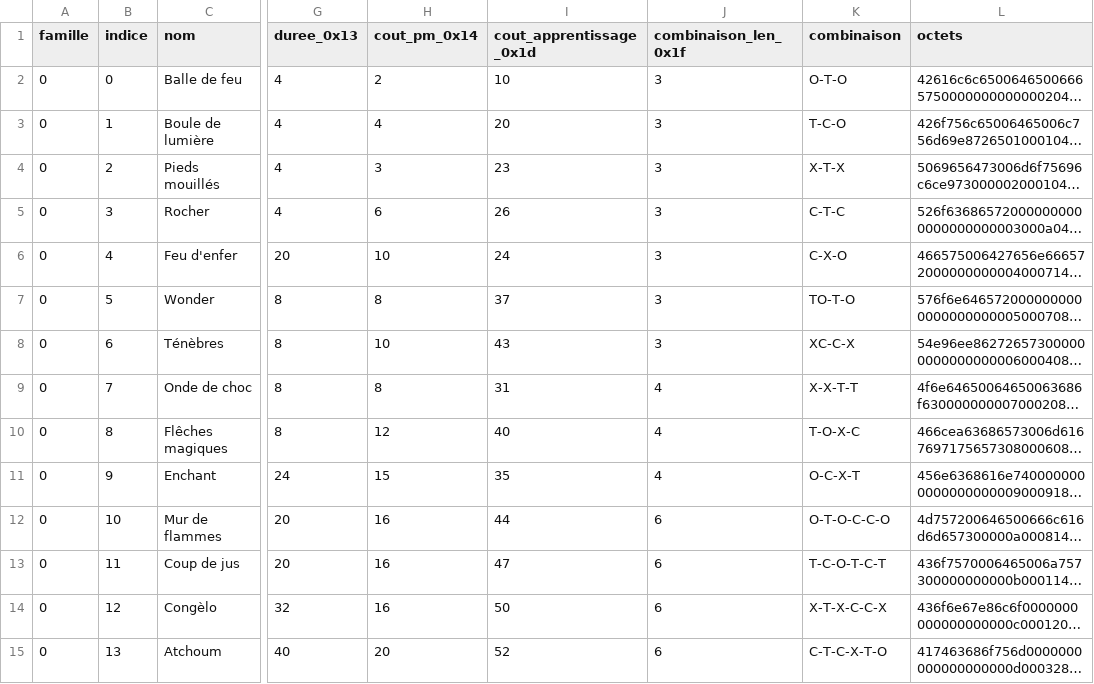
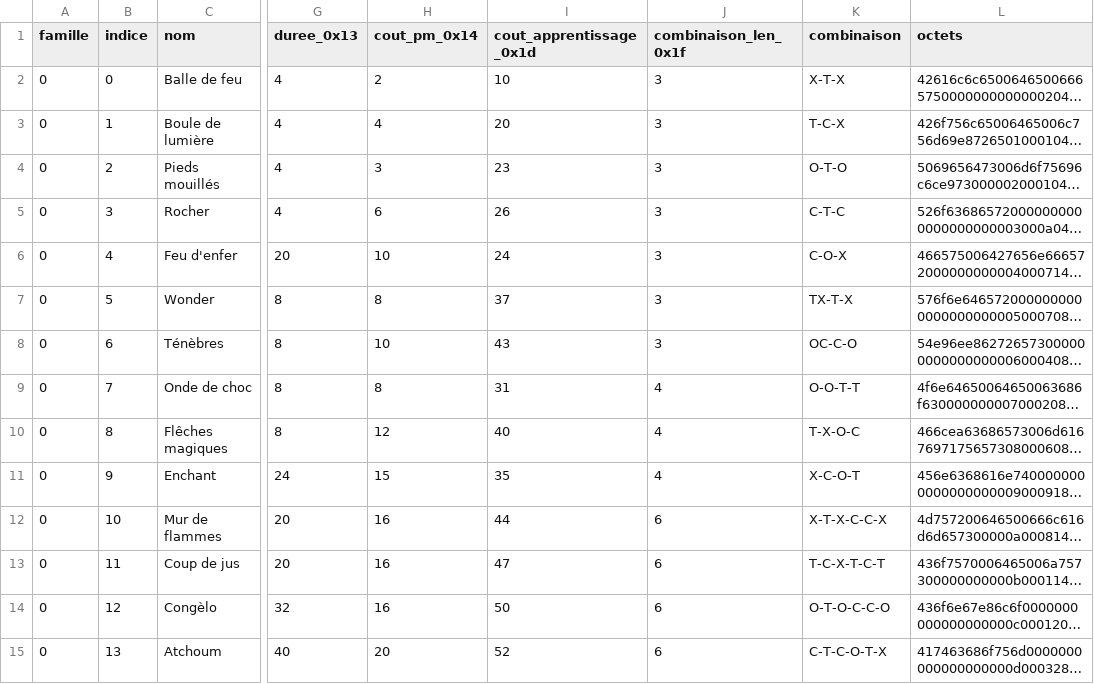
Before and after one commit to ChatgaraTech/OpenForesia, a CSV file: Documentation/Reference/Bestiaire/sorts.csv, drawn as a sheet; only a part is shown, gaps mark what is left out; long unchanged cells end in …; the diff covers the shown part only; the diff names each change by its address in the sheet, - before the commit and + after, or states it on an @@ line.

```diff
--- a/Documentation/Reference/Bestiaire/sorts.csv
+++ b/Documentation/Reference/Bestiaire/sorts.csv
-K2 (combinaison): O-T-O
+K2 (combinaison): X-T-X
-K3 (combinaison): T-C-O
+K3 (combinaison): T-C-X
-K4 (combinaison): X-T-X
+K4 (combinaison): O-T-O
-K6 (combinaison): C-X-O
+K6 (combinaison): C-O-X
-K7 (combinaison): TO-T-O
+K7 (combinaison): TX-T-X
-K8 (combinaison): XC-C-X
+K8 (combinaison): OC-C-O
-K9 (combinaison): X-X-T-T
+K9 (combinaison): O-O-T-T
-K10 (combinaison): T-O-X-C
+K10 (combinaison): T-X-O-C
-K11 (combinaison): O-C-X-T
+K11 (combinaison): X-C-O-T
-K12 (combinaison): O-T-O-C-C-O
+K12 (combinaison): X-T-X-C-C-X
-K13 (combinaison): T-C-O-T-C-T
+K13 (combinaison): T-C-X-T-C-T
-K14 (combinaison): X-T-X-C-C-X
+K14 (combinaison): O-T-O-C-C-O
-K15 (combinaison): C-T-C-X-T-O
+K15 (combinaison): C-T-C-O-T-X
```
Also changed, not shown: 60 edited cells elsewhere in this file, 25 other files.
